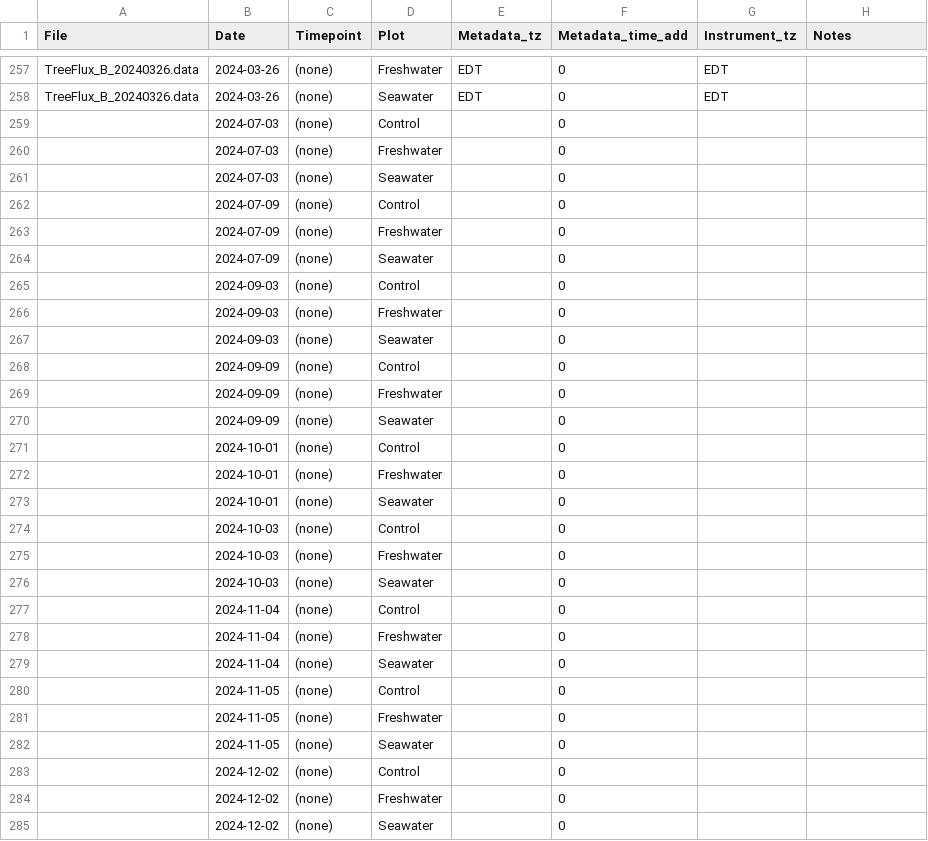
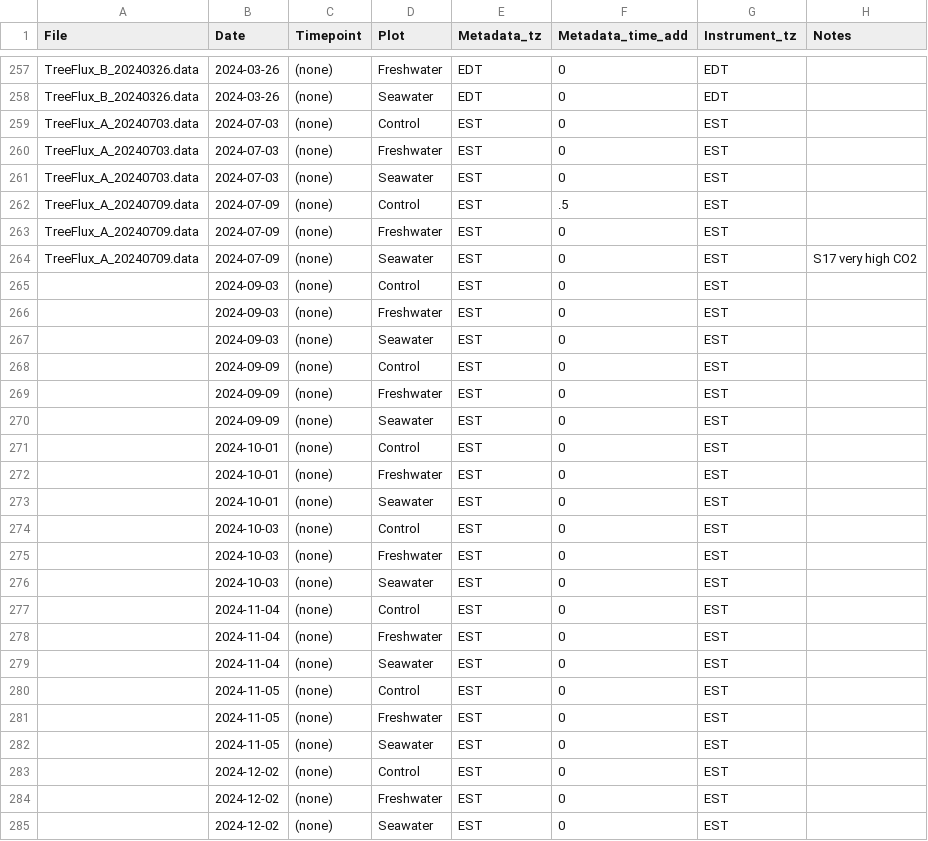
Before and after one commit to COMPASS-DOE/TEMPEST, a CSV file: Data/tree_flux_licor/treeflux-processing-info.csv, drawn as a sheet; only a part is shown, gaps mark what is left out; the diff covers the shown part only.

Commit message:
July 2024 msmts

```diff
--- a/Data/tree_flux_licor/treeflux-processing-info.csv
+++ b/Data/tree_flux_licor/treeflux-processing-info.csv
@@ -258,28 +258,28 @@ TreeFlux_B_20240326.data,2024-03-26,(none),Freshwater,EDT,0,EDT,
 TreeFlux_B_20240326.data,2024-03-26,(none),Seawater,EDT,0,EDT,
-,2024-07-03,(none),Control,,0,,
-,2024-07-03,(none),Freshwater,,0,,
-,2024-07-03,(none),Seawater,,0,,
-,2024-07-09,(none),Control,,0,,
-,2024-07-09,(none),Freshwater,,0,,
-,2024-07-09,(none),Seawater,,0,,
-,2024-09-03,(none),Control,,0,,
-,2024-09-03,(none),Freshwater,,0,,
-,2024-09-03,(none),Seawater,,0,,
-,2024-09-09,(none),Control,,0,,
-,2024-09-09,(none),Freshwater,,0,,
-,2024-09-09,(none),Seawater,,0,,
-,2024-10-01,(none),Control,,0,,
-,2024-10-01,(none),Freshwater,,0,,
-,2024-10-01,(none),Seawater,,0,,
-,2024-10-03,(none),Control,,0,,
-,2024-10-03,(none),Freshwater,,0,,
-,2024-10-03,(none),Seawater,,0,,
-,2024-11-04,(none),Control,,0,,
-,2024-11-04,(none),Freshwater,,0,,
-,2024-11-04,(none),Seawater,,0,,
-,2024-11-05,(none),Control,,0,,
-,2024-11-05,(none),Freshwater,,0,,
-,2024-11-05,(none),Seawater,,0,,
-,2024-12-02,(none),Control,,0,,
-,2024-12-02,(none),Freshwater,,0,,
-,2024-12-02,(none),Seawater,,0,,
+TreeFlux_A_20240703.data,2024-07-03,(none),Control,EST,0,EST,
+TreeFlux_A_20240703.data,2024-07-03,(none),Freshwater,EST,0,EST,
+TreeFlux_A_20240703.data,2024-07-03,(none),Seawater,EST,0,EST,
+TreeFlux_A_20240709.data,2024-07-09,(none),Control,EST,.5,EST,
+TreeFlux_A_20240709.data,2024-07-09,(none),Freshwater,EST,0,EST,
+TreeFlux_A_20240709.data,2024-07-09,(none),Seawater,EST,0,EST,S17 very high CO2
+,2024-09-03,(none),Control,EST,0,EST,
+,2024-09-03,(none),Freshwater,EST,0,EST,
+,2024-09-03,(none),Seawater,EST,0,EST,
+,2024-09-09,(none),Control,EST,0,EST,
+,2024-09-09,(none),Freshwater,EST,0,EST,
+,2024-09-09,(none),Seawater,EST,0,EST,
+,2024-10-01,(none),Control,EST,0,EST,
+,2024-10-01,(none),Freshwater,EST,0,EST,
+,2024-10-01,(none),Seawater,EST,0,EST,
+,2024-10-03,(none),Control,EST,0,EST,
+,2024-10-03,(none),Freshwater,EST,0,EST,
+,2024-10-03,(none),Seawater,EST,0,EST,
+,2024-11-04,(none),Control,EST,0,EST,
+,2024-11-04,(none),Freshwater,EST,0,EST,
+,2024-11-04,(none),Seawater,EST,0,EST,
+,2024-11-05,(none),Control,EST,0,EST,
+,2024-11-05,(none),Freshwater,EST,0,EST,
+,2024-11-05,(none),Seawater,EST,0,EST,
+,2024-12-02,(none),Control,EST,0,EST,
+,2024-12-02,(none),Freshwater,EST,0,EST,
+,2024-12-02,(none),Seawater,EST,0,EST,
```
Also changed, not shown: 24 edited cells elsewhere in this file.
